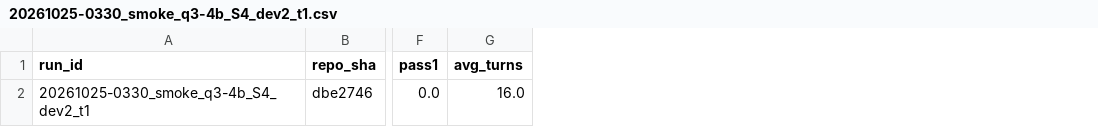
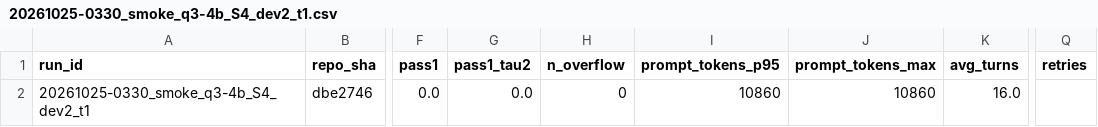
Before and after one commit to kiendo206/policy-guard-seataubench, a CSV file: results/summary/20261025-0330_smoke_q3-4b_S4_dev2_t1.csv, drawn as a sheet; only a part is shown, gaps mark what is left out; the diff names each change by its address in the sheet, - before the commit and + after, or states it on an @@ line.

Commit message:
docs: log run 20261025-0145_pilot; context 32768 + context window rule (D6), overflow rule (D5), retry/prompt columns; set up S4 baseline 0240

```diff
--- a/results/summary/20261025-0330_smoke_q3-4b_S4_dev2_t1.csv
+++ b/results/summary/20261025-0330_smoke_q3-4b_S4_dev2_t1.csv
+column G (pass1_tau2), row 2: 0.0
+column H (n_overflow), row 2: 0
+column I (prompt_tokens_p95), row 2: 10860
+column J (prompt_tokens_max), row 2: 10860
+column Q (retries), empty
```
Also changed, not shown: 9 other files.
